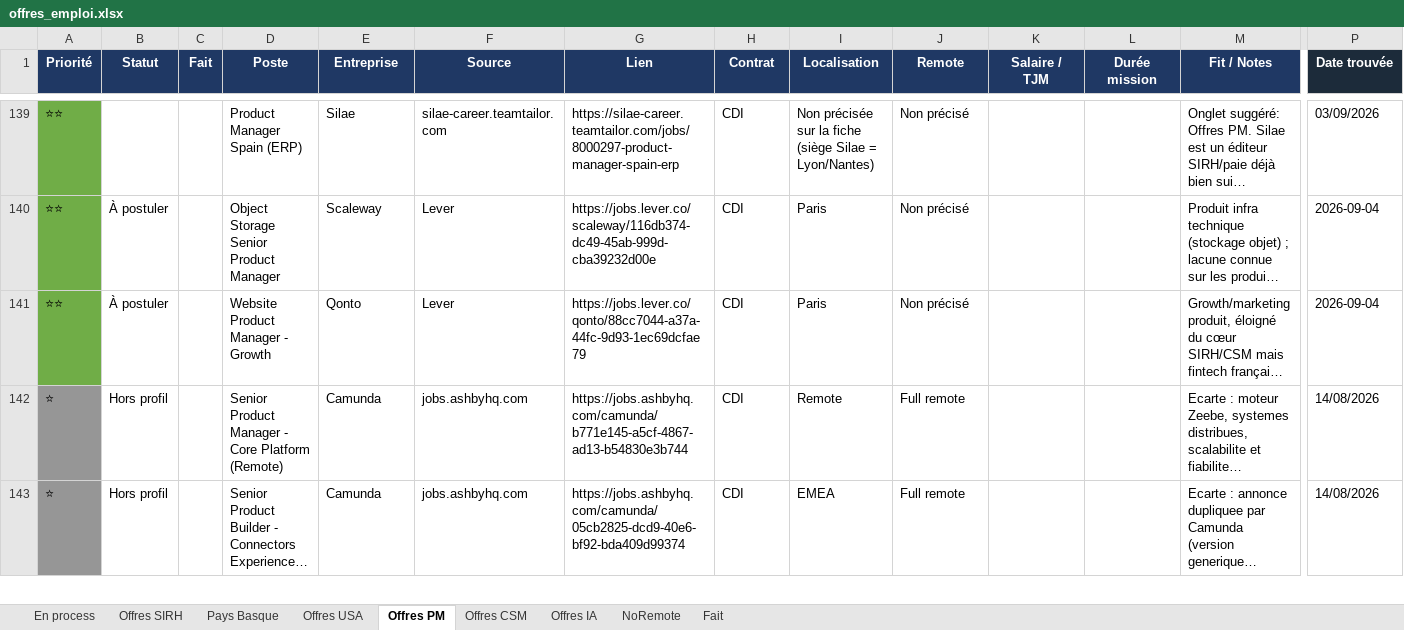
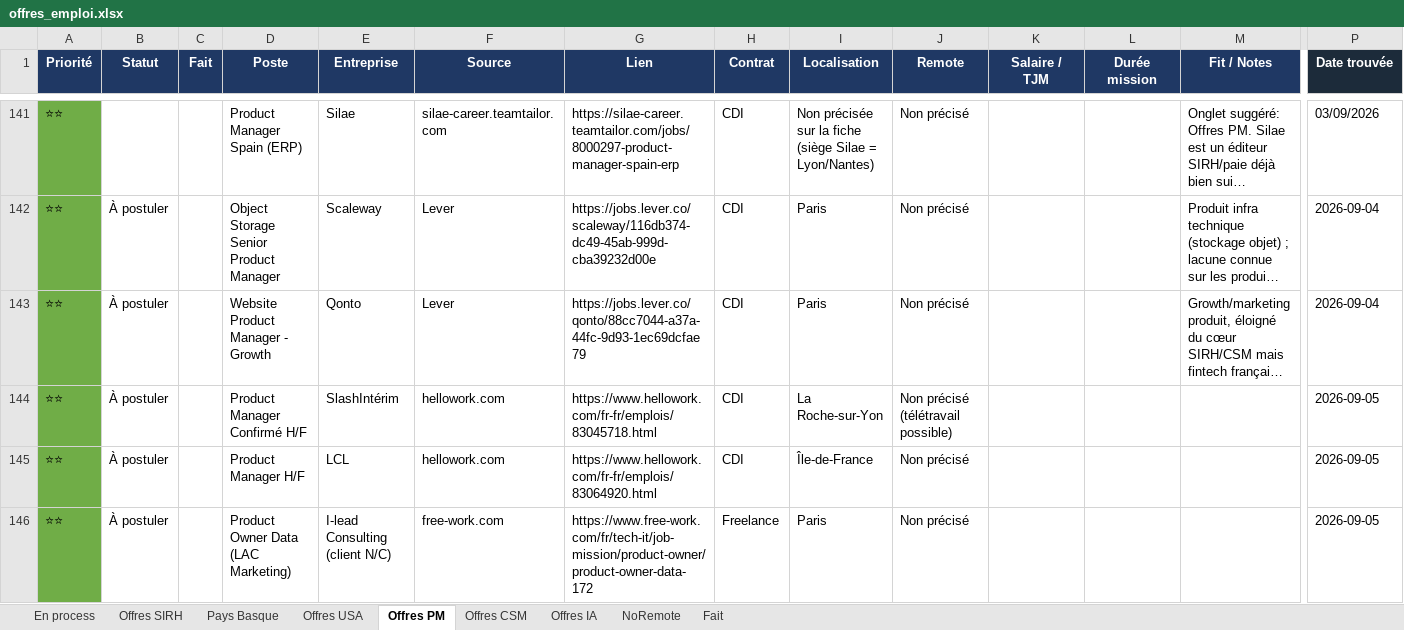
Before and after one commit to MisterZogs/recherche-taf, an Excel workbook: offres_emploi.xlsx, sheet Offres PM, drawn as a sheet; only a part is shown, gaps mark what is left out; the shorter side is filled out with more unchanged rows; long unchanged cells end in …; values as stored, in another font and other column widths than the file's, no borders; rows hold the shown columns only; the diff covers the shown part only; the diff names each change by its address in the sheet, - before the commit and + after, or states it on an @@ line.

Commit message:
Relance recherche 05/09/2026 : 118 offres ajoutées (4 clusters parallèles)
Répartition : SIRH +41 (dont 2 archivées Fait), CSM +9, IA +2, PM +7,
NoRemote +57, Pays Basque +2. Sources principales : hellowork.com (49),
free-work.com (47), API Ashby/Lever/Greenhouse, WTTJ, Intescia.

```diff
--- a/offres_emploi.xlsx (sheet Offres PM)
+++ b/offres_emploi.xlsx (sheet Offres PM)
+row 144: ⭐⭐ | À postuler |  | Product Manager Confirmé H/F | SlashIntérim | hellowork.com | https://www.hellowork.com/fr-fr/emplois/83045718.html | CDI | La Roche-sur-Yon | Non précisé (télétravail possible) |  |  |  | 2026-09-05
+row 145: ⭐⭐ | À postuler |  | Product Manager H/F | LCL | hellowork.com | https://www.hellowork.com/fr-fr/emplois/83064920.html | CDI | Île-de-France | Non précisé |  |  |  | 2026-09-05
+row 146: ⭐⭐ | À postuler |  | Product Owner Data (LAC Marketing) | I-lead Consulting (client N/C) | free-work.com | https://www.free-work.com/fr/tech-it/job-mission/product-owner/product-owner-data-172 | Freelance | Paris | Non précisé |  |  |  | 2026-09-05
```
Also changed, not shown: 4 added rows elsewhere in this sheet, sheet Offres CSM, sheet NoRemote, sheet Offres SIRH, sheet Offres IA, sheet Fait, sheet Pays Basque, hidden cells.
